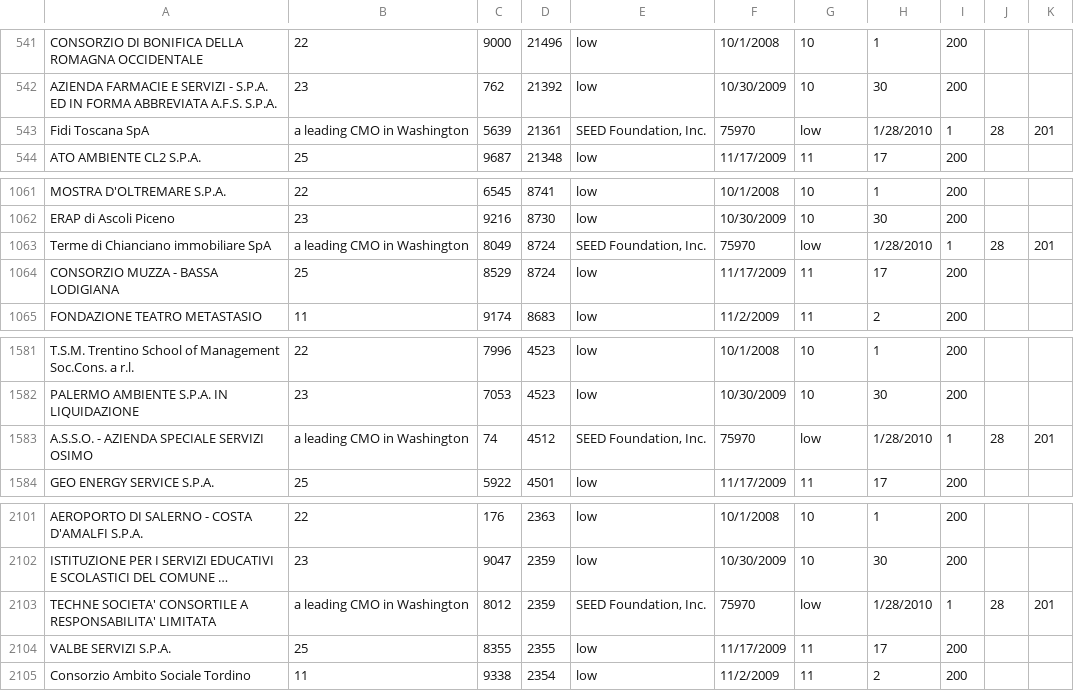
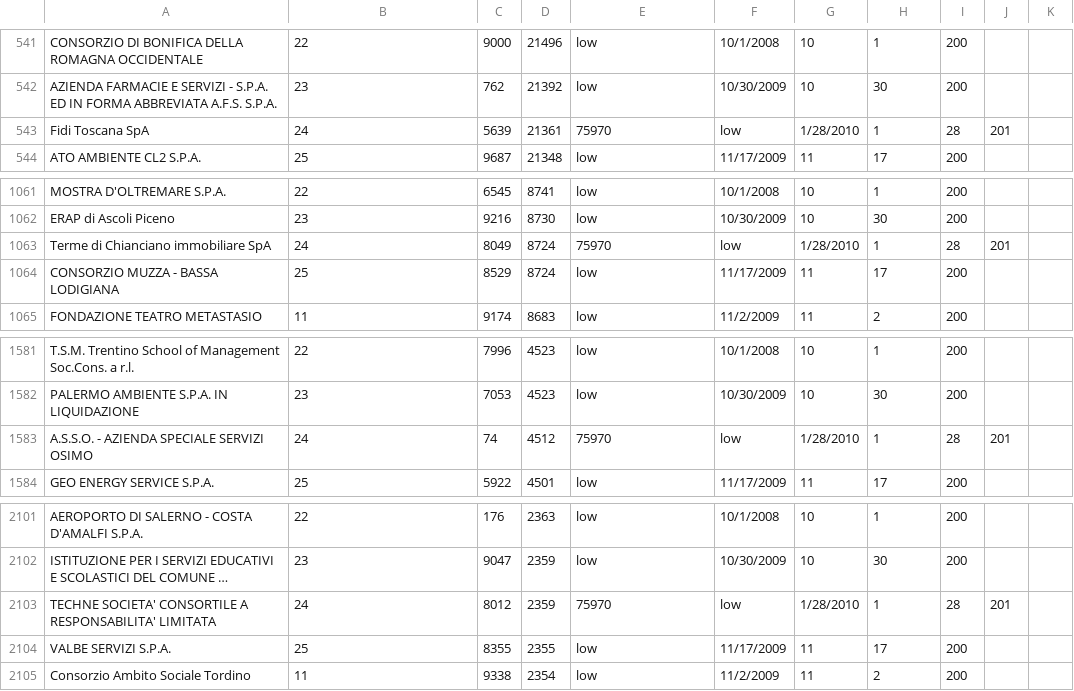
Before and after one commit to riccardost/gates_bubbles, a CSV file: data/gates_money.csv, drawn as a sheet; only a part is shown, gaps mark what is left out; long unchanged cells end in …; the diff covers the shown part only; the diff names each change by its address in the sheet, - before the commit and + after, or states it on an @@ line.

Commit message:
Update gates_money.csv

```diff
--- a/data/gates_money.csv
+++ b/data/gates_money.csv
-B543: a leading CMO in Washington
+B543: 24
-E543: SEED Foundation, Inc.
+E543: 75970
-F543: 75970
+F543: low
-G543: low
+G543: 1/28/2010
-H543: 1/28/2010
+H543: 1
-I543: 1
+I543: 28
-J543: 28
+J543: 201
-K543: 201
+K543: (empty)
-B1063: a leading CMO in Washington
+B1063: 24
-E1063: SEED Foundation, Inc.
+E1063: 75970
-F1063: 75970
+F1063: low
-G1063: low
+G1063: 1/28/2010
-H1063: 1/28/2010
+H1063: 1
-I1063: 1
+I1063: 28
-J1063: 28
+J1063: 201
-K1063: 201
+K1063: (empty)
-B1583: a leading CMO in Washington
+B1583: 24
-E1583: SEED Foundation, Inc.
+E1583: 75970
-F1583: 75970
+F1583: low
-G1583: low
+G1583: 1/28/2010
-H1583: 1/28/2010
+H1583: 1
-I1583: 1
+I1583: 28
-J1583: 28
+J1583: 201
-K1583: 201
+K1583: (empty)
-B2103: a leading CMO in Washington
+B2103: 24
-E2103: SEED Foundation, Inc.
+E2103: 75970
-F2103: 75970
+F2103: low
-G2103: low
+G2103: 1/28/2010
-H2103: 1/28/2010
+H2103: 1
-I2103: 1
+I2103: 28
-J2103: 28
+J2103: 201
-K2103: 201
+K2103: (empty)
```
Also changed, not shown: 24 edited cells elsewhere in this file.
